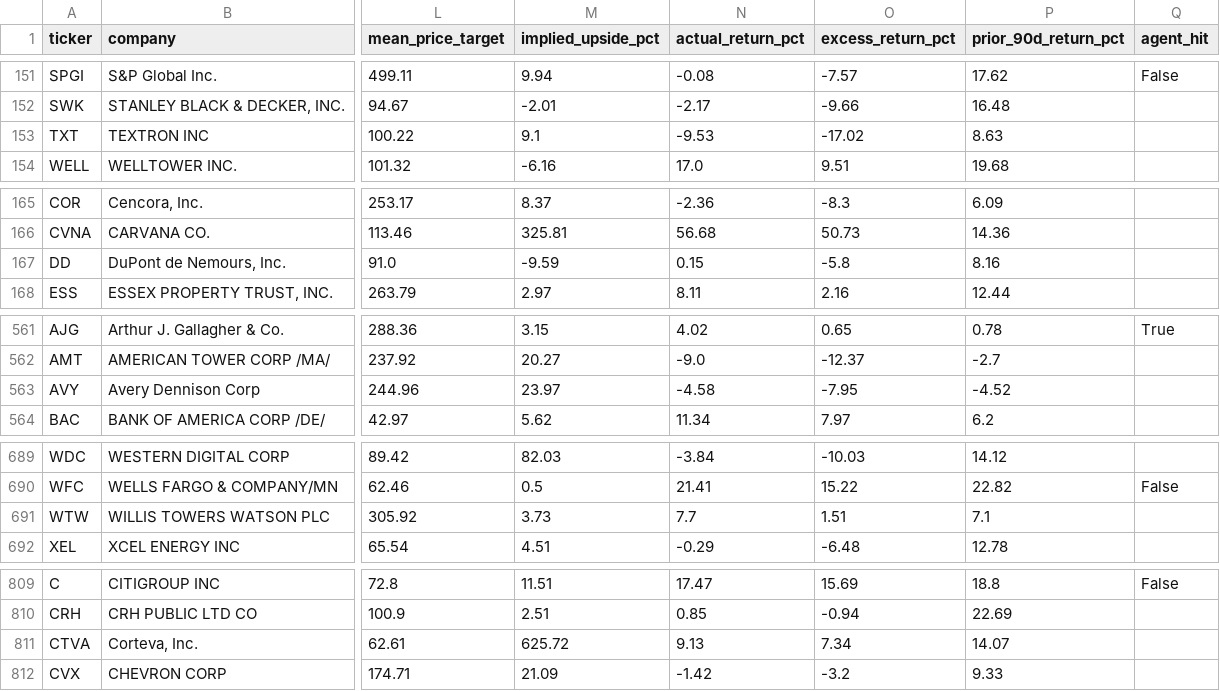
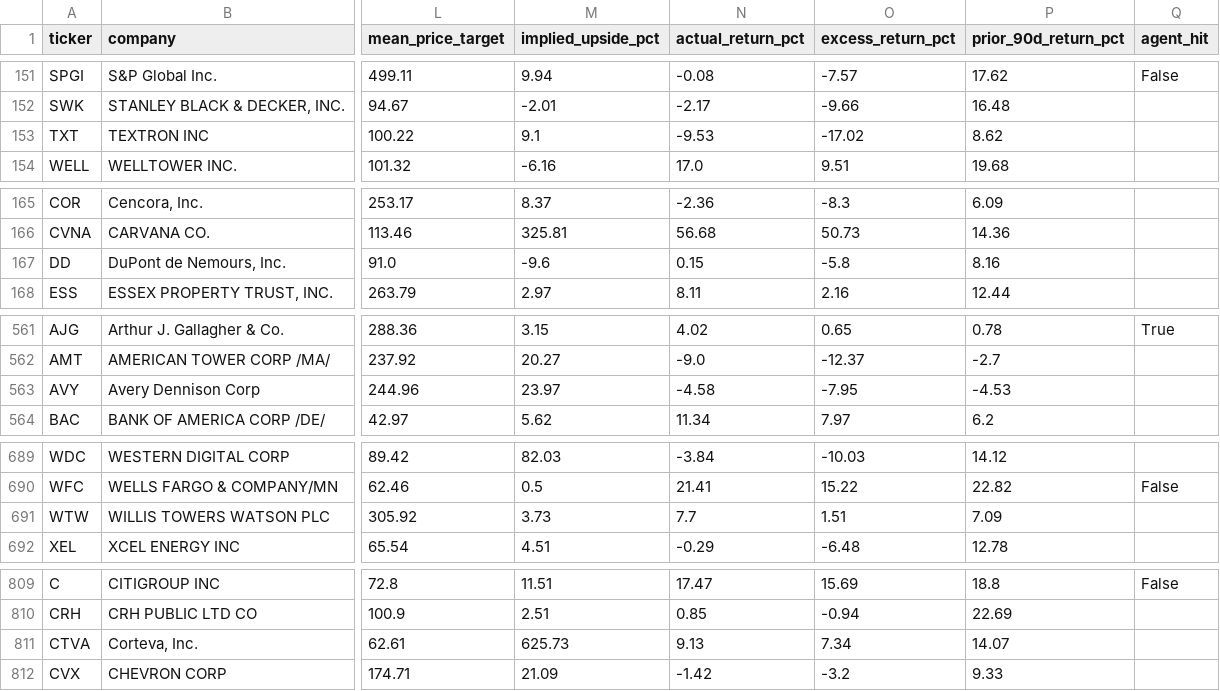
Before and after one commit to matthewginz/10q-equity-agent, a CSV file: docs/backtest/analyst_comparison.csv, drawn as a sheet; only a part is shown, gaps mark what is left out; the diff covers the shown part only; the diff names each change by its address in the sheet, - before the commit and + after, or states it on an @@ line.

Commit message:
data: backtest snapshot, 2992 filings scored (auto)

```diff
--- a/docs/backtest/analyst_comparison.csv
+++ b/docs/backtest/analyst_comparison.csv
-P153 (prior_90d_return_pct): 8.63
+P153 (prior_90d_return_pct): 8.62
-M167 (implied_upside_pct): -9.59
+M167 (implied_upside_pct): -9.6
-P563 (prior_90d_return_pct): -4.52
+P563 (prior_90d_return_pct): -4.53
-P691 (prior_90d_return_pct): 7.1
+P691 (prior_90d_return_pct): 7.09
-M811 (implied_upside_pct): 625.72
+M811 (implied_upside_pct): 625.73
```
Also changed, not shown: 6 edited cells elsewhere in this file, 1 other file.
